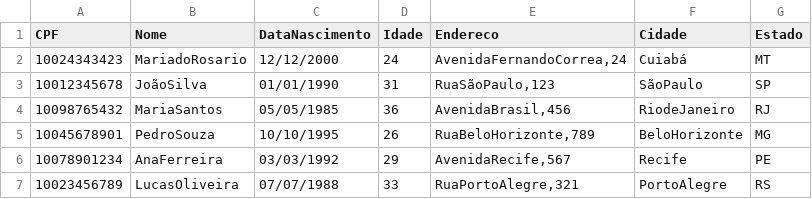
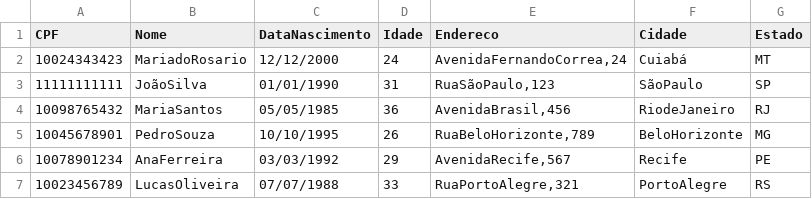
Before and after one commit to jpbarbosa15/SistemaDeHotel, a CSV file: Clientes.csv, drawn as a sheet.

```diff
--- a/Clientes.csv
+++ b/Clientes.csv
@@ -2,3 +2,3 @@ CPF;Nome;DataNascimento;Idade;Endereco;Cidade;Estado
 10024343423;MariadoRosario;12/12/2000;24;AvenidaFernandoCorrea,24;Cuiabá;MT
-10012345678;JoãoSilva;01/01/1990;31;RuaSãoPaulo,123;SãoPaulo;SP
+11111111111;JoãoSilva;01/01/1990;31;RuaSãoPaulo,123;SãoPaulo;SP
 10098765432;MariaSantos;05/05/1985;36;AvenidaBrasil,456;RiodeJaneiro;RJ
```
Also changed, not shown: Quartos.csv, Reservas.csv, 13 other files.
